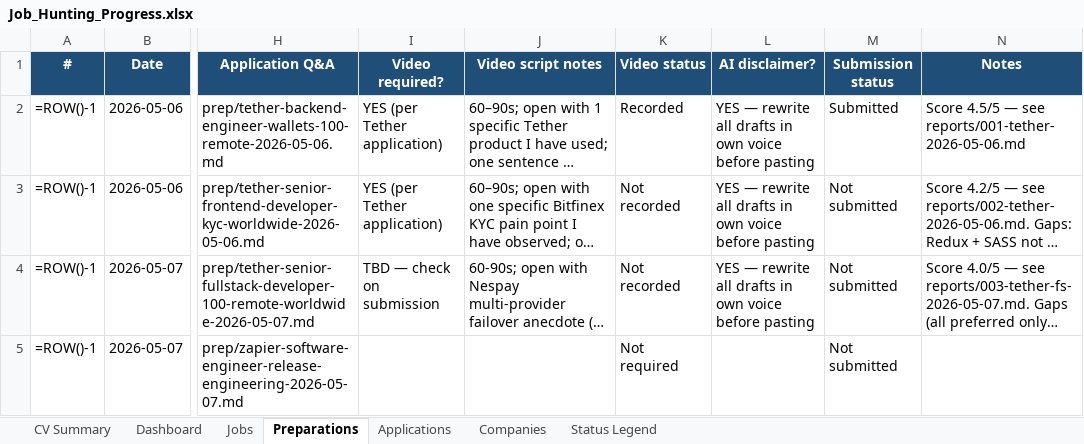
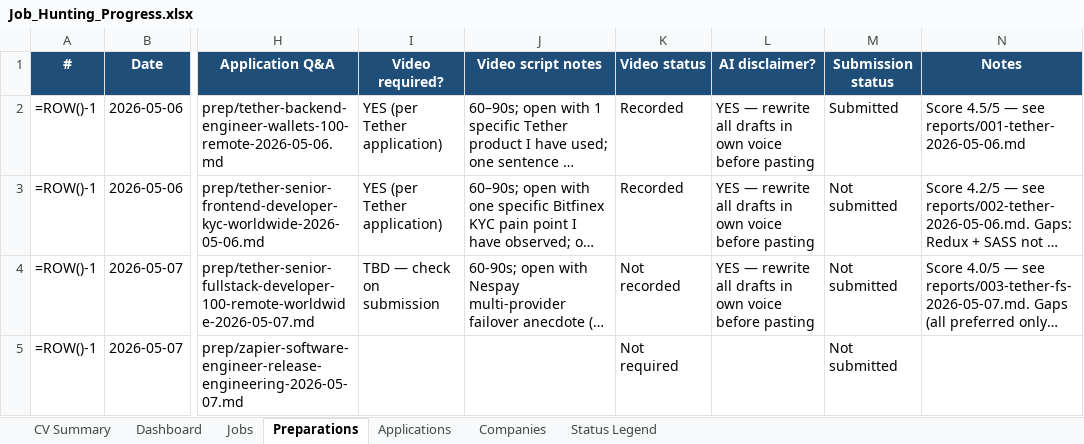
Before and after one commit to aliyanamu/career-ops, an Excel workbook: Job_Hunting_Progress.xlsx, sheet Preparations, drawn as a sheet; only a part is shown, gaps mark what is left out; long unchanged cells end in …; values as stored, in another font and other column widths than the file's, no borders; formulas without a stored value are shown as written; conditional formats not drawn; the diff names each change by its address in the sheet, - before the commit and + after, or states it on an @@ line.

Commit message:
Update tracker via web editor (1 edits)

```diff
--- a/Job_Hunting_Progress.xlsx (sheet Preparations)
+++ b/Job_Hunting_Progress.xlsx (sheet Preparations)
-K3 (Video status): Not recorded
+K3 (Video status): Recorded
```
